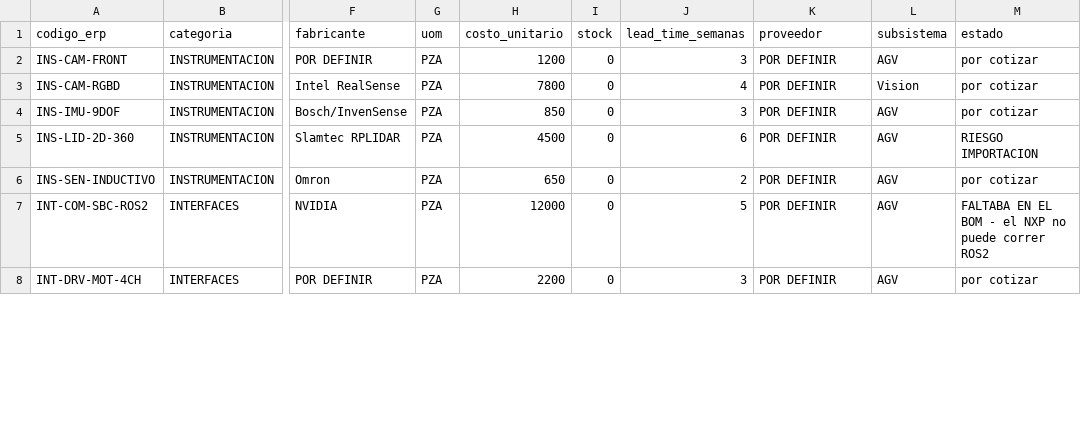
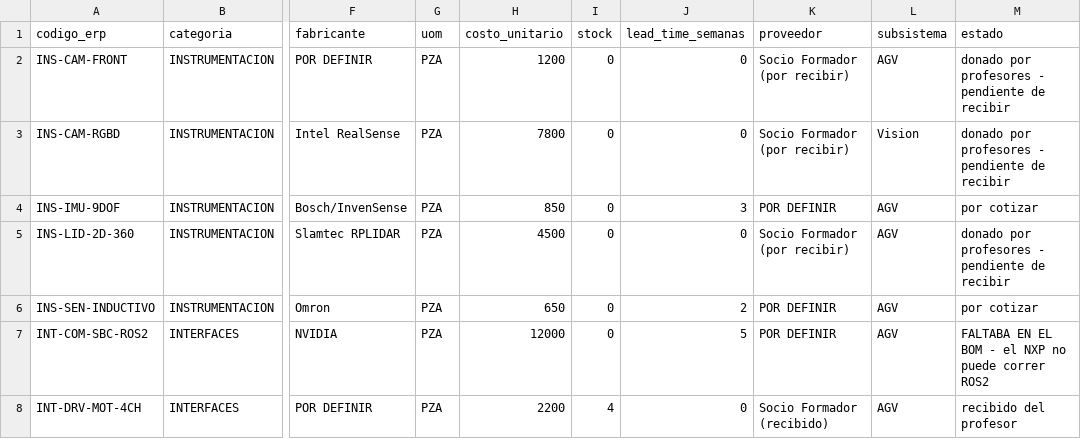
Before and after one commit to Giovann1-C/Ciberf-sicos-7mo, a CSV file: proyecto-reto/02-proveeduria/catalogo-materiales.csv, drawn as a sheet; only a part is shown, gaps mark what is left out; the diff covers the shown part only; the diff names each change by its address in the sheet, - before the commit and + after, or states it on an @@ line.

Commit message:
Actualiza documentacion del Reto (2026-08-29)

```diff
--- a/proyecto-reto/02-proveeduria/catalogo-materiales.csv
+++ b/proyecto-reto/02-proveeduria/catalogo-materiales.csv
-J2 (lead_time_semanas): 3
+J2 (lead_time_semanas): 0
-K2:K3 (proveedor): POR DEFINIR
+K2:K3 (proveedor): Socio Formador (por recibir)
-M2:M3 (estado): por cotizar
+M2:M3 (estado): donado por profesores - pendiente de recibir
-J3 (lead_time_semanas): 4
+J3 (lead_time_semanas): 0
-J5 (lead_time_semanas): 6
+J5 (lead_time_semanas): 0
-K5 (proveedor): POR DEFINIR
+K5 (proveedor): Socio Formador (por recibir)
-M5 (estado): RIESGO IMPORTACION
+M5 (estado): donado por profesores - pendiente de recibir
-I8 (stock): 0
+I8 (stock): 4
-J8 (lead_time_semanas): 3
+J8 (lead_time_semanas): 0
-K8 (proveedor): POR DEFINIR
+K8 (proveedor): Socio Formador (recibido)
-M8 (estado): por cotizar
+M8 (estado): recibido del profesor
```
Also changed, not shown: 1 added row and 16 edited cells elsewhere in this file, 5 other files.
